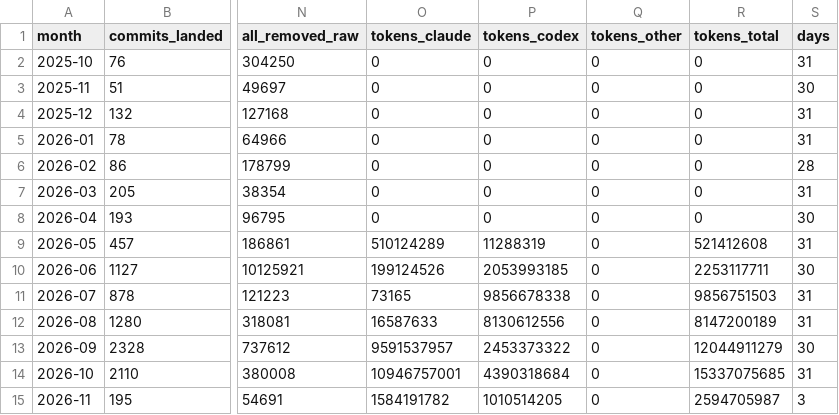
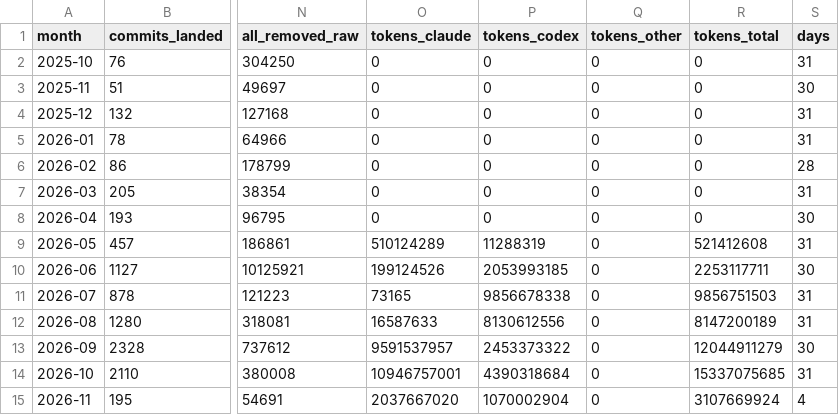
Before and after one commit to chimera-defi/chimericlabs-llc, a CSV file: research/token-usage/monthly.csv, drawn as a sheet; only a part is shown, gaps mark what is left out; the diff names each change by its address in the sheet, - before the commit and + after, or states it on an @@ line.

```diff
--- a/research/token-usage/monthly.csv
+++ b/research/token-usage/monthly.csv
-O15 (tokens_claude): 1584191782
+O15 (tokens_claude): 2037667020
-P15 (tokens_codex): 1010514205
+P15 (tokens_codex): 1070002904
-R15 (tokens_total): 2594705987
+R15 (tokens_total): 3107669924
-S15 (days): 3
+S15 (days): 4
```
Also changed, not shown: research/token-usage/daily.csv, 5 other files.
